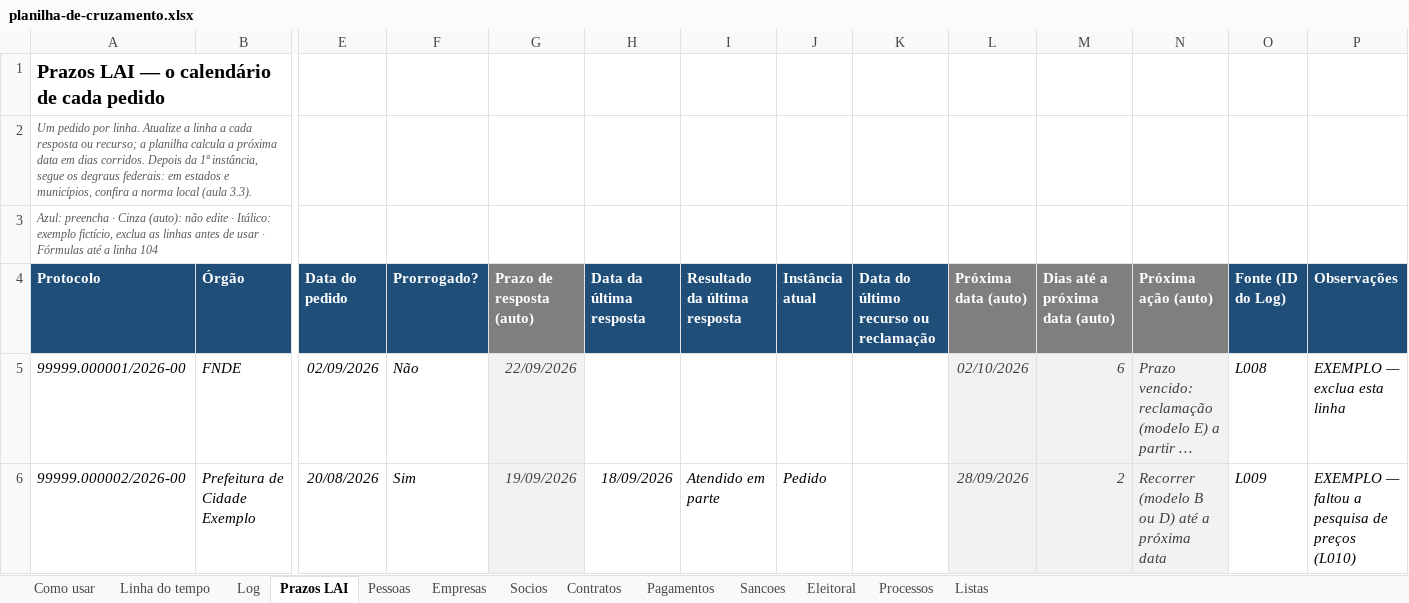
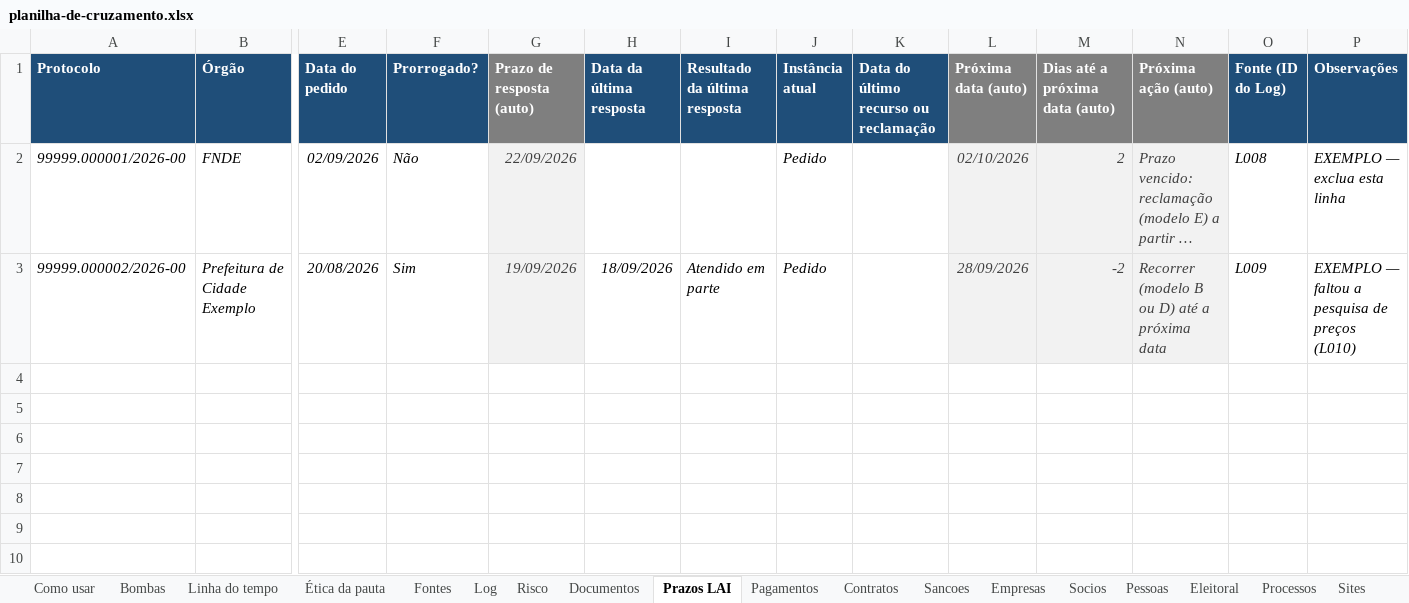
Before and after one commit to savantarmorer/newrepo, an Excel workbook: supabase/functions/curso-catalog/resources/planilha-de-cruzamento.xlsx, sheet Prazos LAI, drawn as a sheet; only a part is shown, gaps mark what is left out; long unchanged cells end in …; values as stored, in another font and other column widths than the file's, no borders; charts and pictures and conditional formats not drawn; removed rows and columns are numbered as before the commit, all else as after; rows hold the shown columns only; the diff names each change by its address in the sheet, - before the commit and + after, or states it on an @@ line.

```diff
--- a/supabase/functions/curso-catalog/resources/planilha-de-cruzamento.xlsx (sheet Prazos LAI)
+++ b/supabase/functions/curso-catalog/resources/planilha-de-cruzamento.xlsx (sheet Prazos LAI)
+sheet tab: Bombas
+sheet tab: Ética da pauta
+sheet tab: Fontes
+sheet tab: Risco
+sheet tab: Documentos
+sheet tab: Sites
@@ sheet tab order changed: Como usar | Bombas | Linha do tempo | Ética da pauta | Fontes | Log | Risco | Documentos | Prazos LAI | Pagamentos | Contratos | Sancoes | Empresas | Socios | Pessoas | Eleitoral | Processos | Sites @@
-row 1: Prazos LAI — o calendário de cada pedido
-row 2: Um pedido por linha. Atualize a linha a cada resposta ou recurso; a planilha calcula a próxima data em dias corridos. Depois da 1ª instância, segue os degraus federais: em estados e municípios, confira a norma local (aula 3.3).
-row 3: Azul: preencha · Cinza (auto): não edite · Itálico: exemplo fictício, exclua as linhas antes de usar · Fórmulas até a linha 104
-J2 (Instância atual): (empty)
+J2 (Instância atual): Pedido
-M2 (Dias até a próxima data (auto)): 6
+M2 (Dias até a próxima data (auto)): 2
-M3 (Dias até a próxima data (auto)): 2
+M3 (Dias até a próxima data (auto)): -2
```
Also changed, not shown: sheet Como usar, sheet Listas, sheet Log, sheet Pagamentos, sheet Sancoes, sheet Eleitoral, 6 more sheets, other sheet tabs, formulas that keep their value, charts or pictures, 3 other files.
